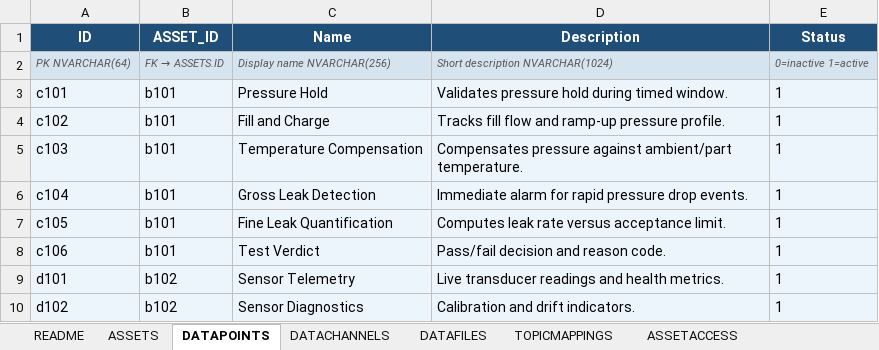
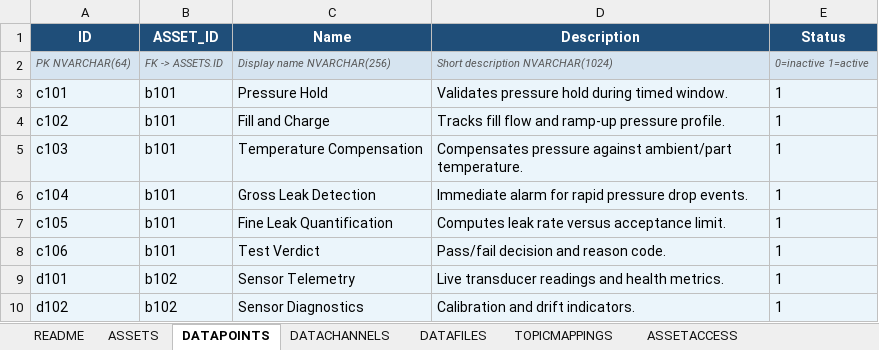
Before and after one commit to donbtirwomwe/unity_mqtt_msql_project, an Excel workbook: Tools/DB_Import_Template.xlsx, sheet DATAPOINTS, drawn as a sheet; values as stored, in another font and other column widths than the file's, no borders; the diff names each change by its address in the sheet, - before the commit and + after, or states it on an @@ line.

```diff
--- a/Tools/DB_Import_Template.xlsx (sheet DATAPOINTS)
+++ b/Tools/DB_Import_Template.xlsx (sheet DATAPOINTS)
@@ B2 (ASSET_ID): FK → ASSETS.ID → FK -> ASSETS.ID @@
```
Also changed, not shown: sheet DATACHANNELS, sheet DATAFILES, sheet TOPICMAPPINGS, sheet README, sheet ASSETACCESS.
